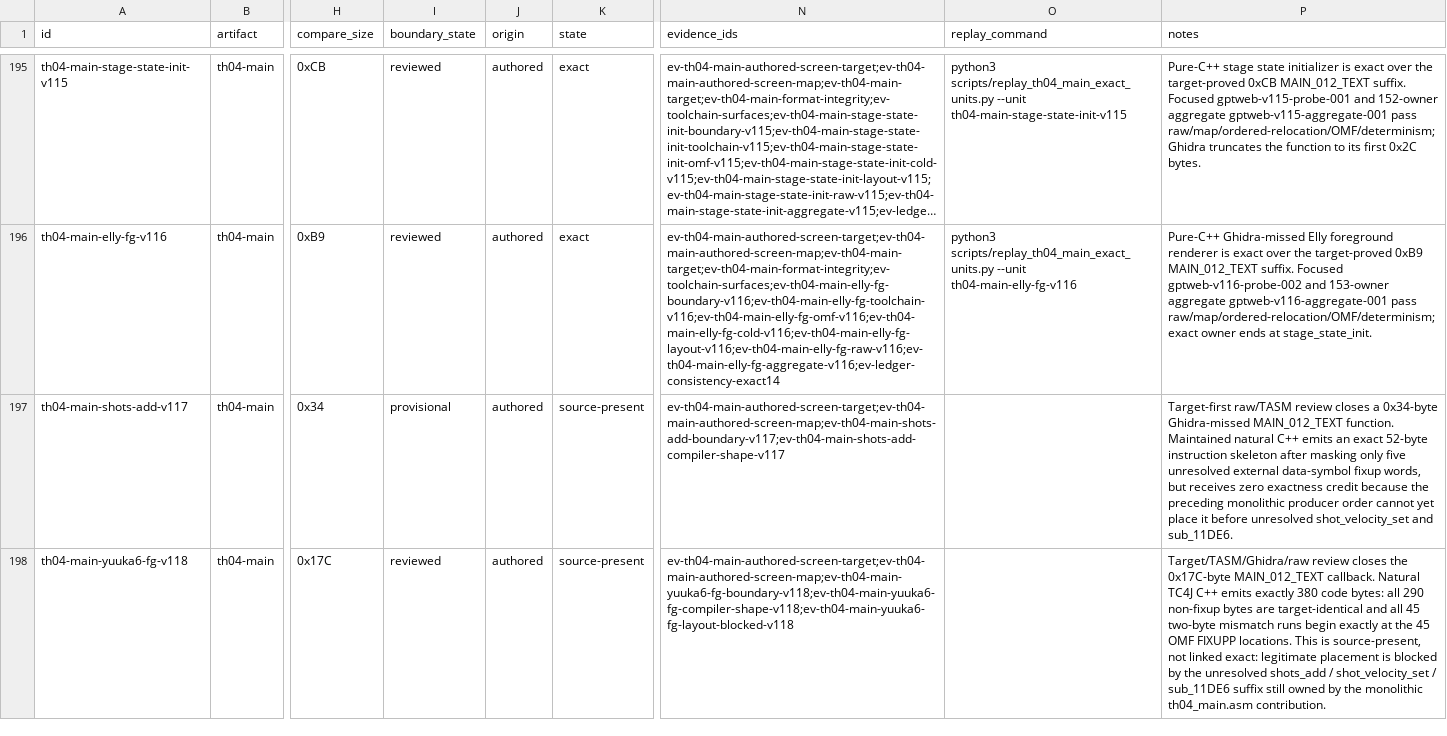
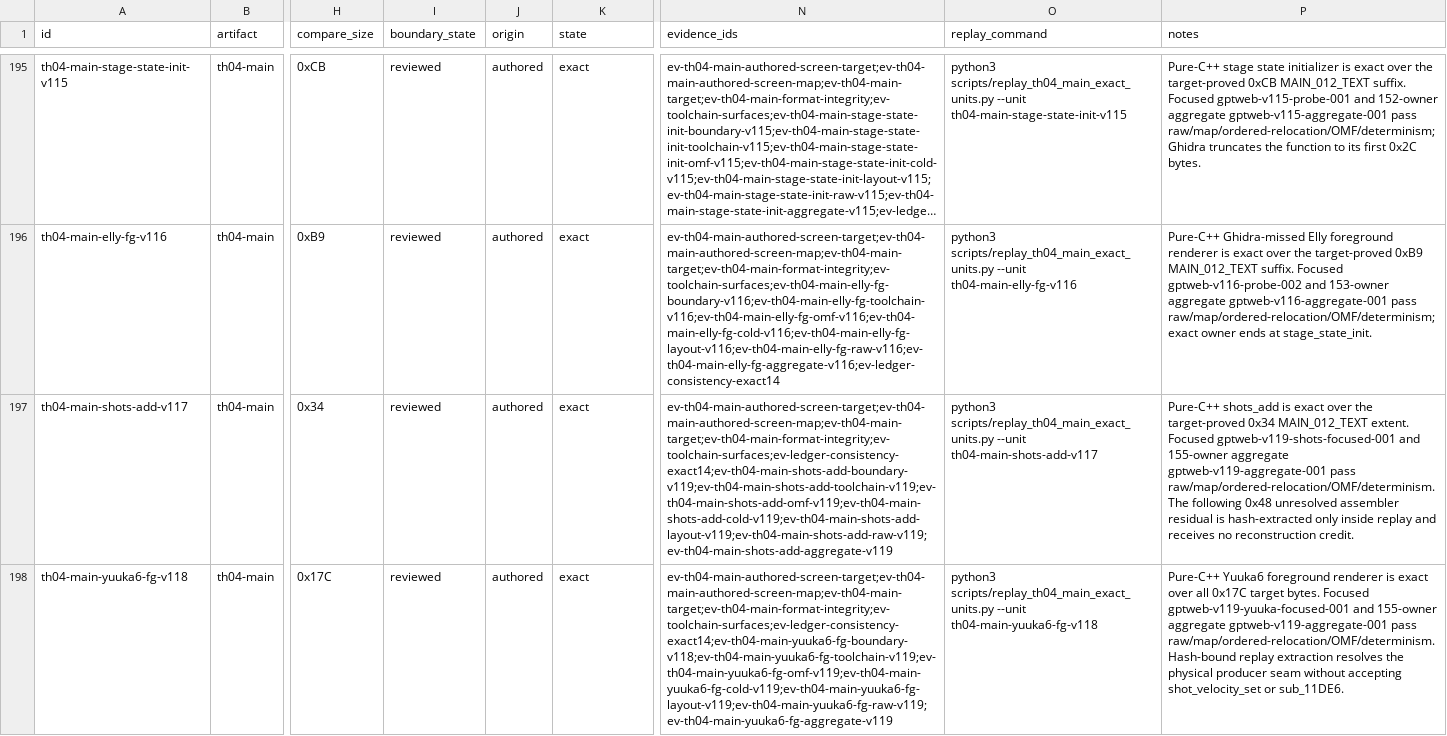
Before and after one commit to N0zoM1z0/th04, a CSV file: config/units.csv, drawn as a sheet; only a part is shown, gaps mark what is left out; long unchanged cells end in …; the diff names each change by its address in the sheet, - before the commit and + after, or states it on an @@ line.

```diff
--- a/config/units.csv
+++ b/config/units.csv
-I197 (boundary_state): provisional
+I197 (boundary_state): reviewed
-K197:K198 (state): source-present
+K197:K198 (state): exact
-N197 (evidence_ids): ev-th04-main-authored-screen-target;ev-th04-main-authored-screen-map;ev-th04-main-shots-add-boundary-v117;ev-th04-main-shots-add-compiler-shape-v117
+N197 (evidence_ids): ev-th04-main-authored-screen-target;ev-th04-main-authored-screen-map;ev-th04-main-target;ev-th04-main-format-integrity;ev-toolchain-surfaces;ev-ledger-consistency-exact14;ev-th04-main-shots-add-boundary-v119;ev-th04-main-shots-add-toolchain-v119;ev-th04-main-shots-add-omf-v119;ev-th04-main-shots-add-cold-v119;ev-th04-main-shots-add-layout-v119;ev-th04-main-shots-add-raw-v119;ev-th04-main-shots-add-aggregate-v119
-O197 (replay_command): (empty)
+O197 (replay_command): python3 scripts/replay_th04_main_exact_units.py --unit th04-main-shots-add-v117
-P197 (notes): Target-first raw/TASM review closes a 0x34-byte Ghidra-missed MAIN_012_TEXT function. Maintained natural C++ emits an exact 52-byte instruction skeleton after masking only five unresolved external data-symbol fixup words, but receives zero exactness credit because the preceding monolithic producer order cannot yet place it before unresolved shot_velocity_set and sub_11DE6.
+P197 (notes): Pure-C++ shots_add is exact over the target-proved 0x34 MAIN_012_TEXT extent. Focused gptweb-v119-shots-focused-001 and 155-owner aggregate gptweb-v119-aggregate-001 pass raw/map/ordered-relocation/OMF/determinism. The following 0x48 unresolved assembler residual is hash-extracted only inside replay and receives no reconstruction credit.
-N198 (evidence_ids): ev-th04-main-authored-screen-target;ev-th04-main-authored-screen-map;ev-th04-main-yuuka6-fg-boundary-v118;ev-th04-main-yuuka6-fg-compiler-shape-v118;ev-th04-main-yuuka6-fg-layout-blocked-v118
+N198 (evidence_ids): ev-th04-main-authored-screen-target;ev-th04-main-authored-screen-map;ev-th04-main-target;ev-th04-main-format-integrity;ev-toolchain-surfaces;ev-ledger-consistency-exact14;ev-th04-main-yuuka6-fg-boundary-v118;ev-th04-main-yuuka6-fg-toolchain-v119;ev-th04-main-yuuka6-fg-omf-v119;ev-th04-main-yuuka6-fg-cold-v119;ev-th04-main-yuuka6-fg-layout-v119;ev-th04-main-yuuka6-fg-raw-v119;ev-th04-main-yuuka6-fg-aggregate-v119
-O198 (replay_command): (empty)
+O198 (replay_command): python3 scripts/replay_th04_main_exact_units.py --unit th04-main-yuuka6-fg-v118
-P198 (notes): Target/TASM/Ghidra/raw review closes the 0x17C-byte MAIN_012_TEXT callback. Natural TC4J C++ emits exactly 380 code bytes: all 290 non-fixup bytes are target-identical and all 45 two-byte mismatch runs begin exactly at the 45 OMF FIXUPP locations. This is source-present, not linked exact: legitimate placement is blocked by the unresolved shots_add / shot_velocity_set / sub_11DE6 suffix still owned by the monolithic th04_main.asm contribution.
+P198 (notes): Pure-C++ Yuuka6 foreground renderer is exact over all 0x17C target bytes. Focused gptweb-v119-yuuka-focused-001 and 155-owner aggregate gptweb-v119-aggregate-001 pass raw/map/ordered-relocation/OMF/determinism. Hash-bound replay extraction resolves the physical producer seam without accepting shot_velocity_set or sub_11DE6.
```
Also changed, not shown: config/knowledge.csv, config/th04_function_boundaries.csv, 12 other files.
